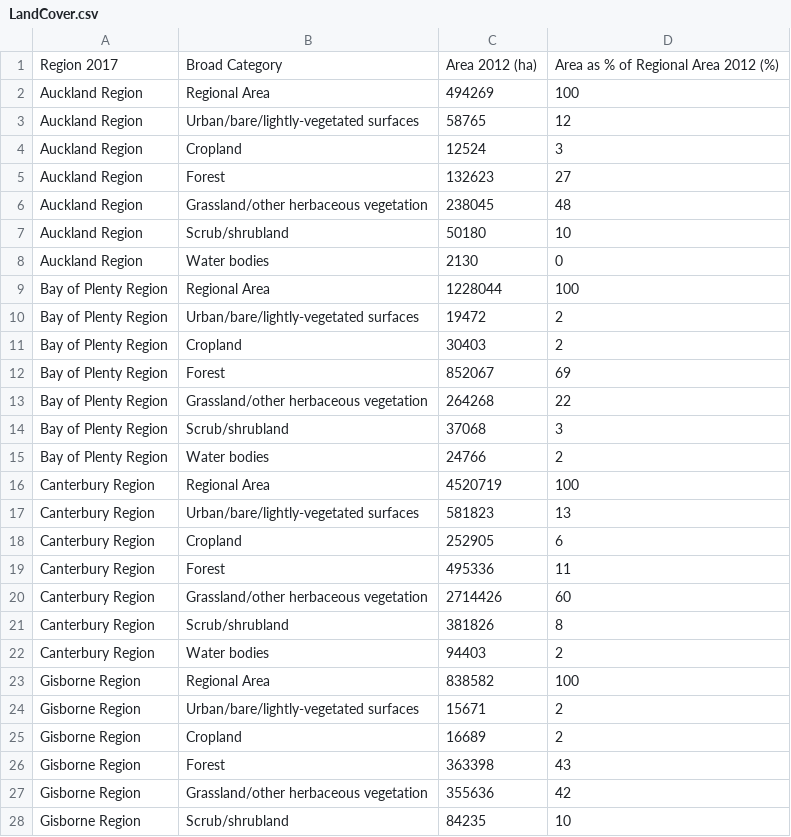
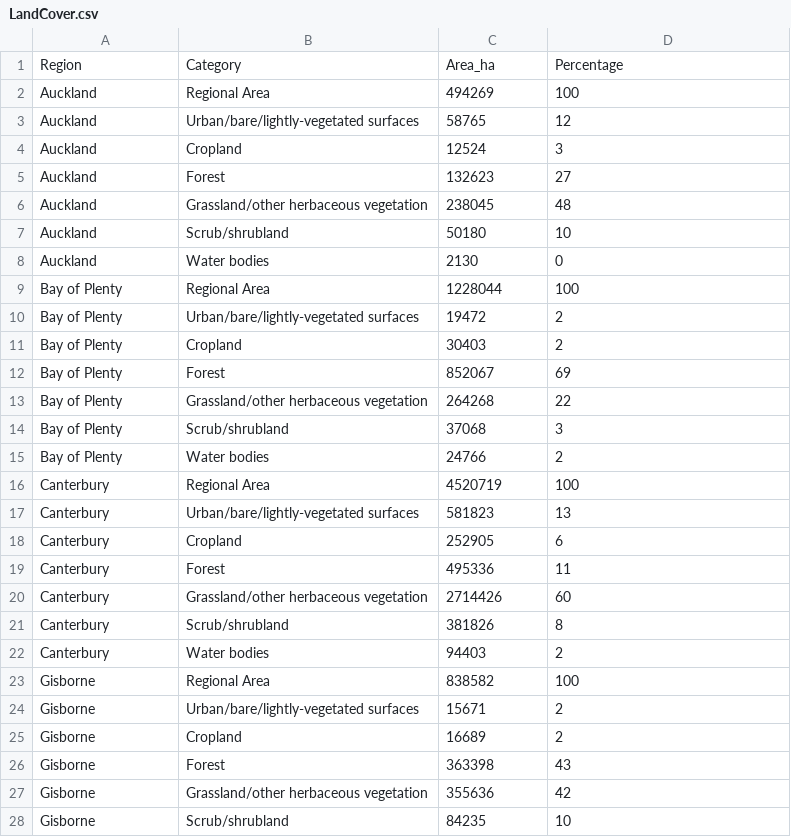
Before and after one commit to koyawase/TeamFunMakers, a CSV file: LandCover.csv, drawn as a sheet; only a part is shown; the diff covers the shown part only.

Commit message:
updated LandCover data. Data now ready to be extracted to json

```diff
--- a/LandCover.csv
+++ b/LandCover.csv
@@ -1,28 +1,28 @@
-Region 2017,Broad Category,Area 2012 (ha),Area as % of Regional Area 2012 (%)
-Auckland Region,Regional Area,494269,100
-Auckland Region,Urban/bare/lightly-vegetated surfaces,58765,12
-Auckland Region,Cropland,12524,3
-Auckland Region,Forest,132623,27
-Auckland Region,Grassland/other herbaceous vegetation,238045,48
-Auckland Region,Scrub/shrubland,50180,10
-Auckland Region,Water bodies,2130,0
-Bay of Plenty Region,Regional Area,1228044,100
-Bay of Plenty Region,Urban/bare/lightly-vegetated surfaces,19472,2
-Bay of Plenty Region,Cropland,30403,2
-Bay of Plenty Region,Forest,852067,69
-Bay of Plenty Region,Grassland/other herbaceous vegetation,264268,22
-Bay of Plenty Region,Scrub/shrubland,37068,3
-Bay of Plenty Region,Water bodies,24766,2
-Canterbury Region,Regional Area,4520719,100
-Canterbury Region,Urban/bare/lightly-vegetated surfaces,581823,13
-Canterbury Region,Cropland,252905,6
-Canterbury Region,Forest,495336,11
-Canterbury Region,Grassland/other herbaceous vegetation,2714426,60
-Canterbury Region,Scrub/shrubland,381826,8
-Canterbury Region,Water bodies,94403,2
-Gisborne Region,Regional Area,838582,100
-Gisborne Region,Urban/bare/lightly-vegetated surfaces,15671,2
-Gisborne Region,Cropland,16689,2
-Gisborne Region,Forest,363398,43
-Gisborne Region,Grassland/other herbaceous vegetation,355636,42
-Gisborne Region,Scrub/shrubland,84235,10
+Region,Category,Area_ha,Percentage
+Auckland,Regional Area,494269,100
+Auckland,Urban/bare/lightly-vegetated surfaces,58765,12
+Auckland,Cropland,12524,3
+Auckland,Forest,132623,27
+Auckland,Grassland/other herbaceous vegetation,238045,48
+Auckland,Scrub/shrubland,50180,10
+Auckland,Water bodies,2130,0
+Bay of Plenty,Regional Area,1228044,100
+Bay of Plenty,Urban/bare/lightly-vegetated surfaces,19472,2
+Bay of Plenty,Cropland,30403,2
+Bay of Plenty,Forest,852067,69
+Bay of Plenty,Grassland/other herbaceous vegetation,264268,22
+Bay of Plenty,Scrub/shrubland,37068,3
+Bay of Plenty,Water bodies,24766,2
+Canterbury,Regional Area,4520719,100
+Canterbury,Urban/bare/lightly-vegetated surfaces,581823,13
+Canterbury,Cropland,252905,6
+Canterbury,Forest,495336,11
+Canterbury,Grassland/other herbaceous vegetation,2714426,60
+Canterbury,Scrub/shrubland,381826,8
+Canterbury,Water bodies,94403,2
+Gisborne,Regional Area,838582,100
+Gisborne,Urban/bare/lightly-vegetated surfaces,15671,2
+Gisborne,Cropland,16689,2
+Gisborne,Forest,363398,43
+Gisborne,Grassland/other herbaceous vegetation,355636,42
+Gisborne,Scrub/shrubland,84235,10
```
Also changed, not shown: 85 edited cells elsewhere in this file.
